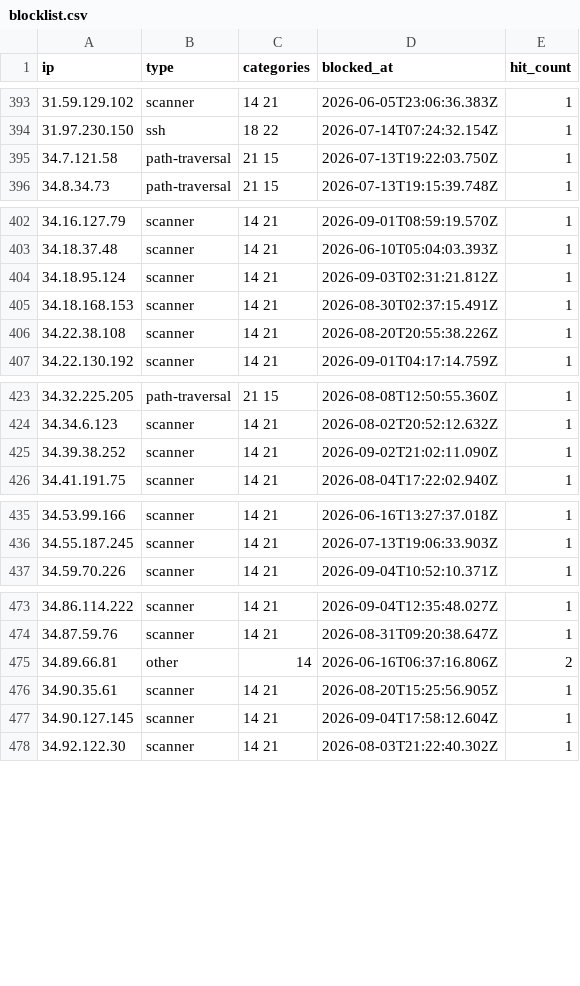
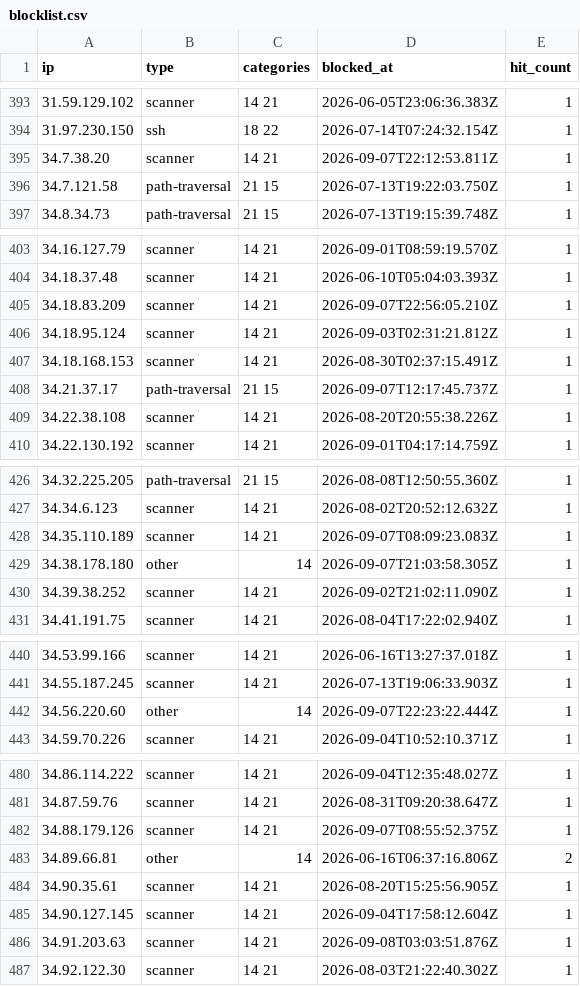
Before and after one commit to zenmorro/Scanner-List, a CSV file: blocklist.csv, drawn as a sheet; only a part is shown, gaps mark what is left out; the diff covers the shown part only; the diff names each change by its address in the sheet, - before the commit and + after, or states it on an @@ line.

Commit message:
Update blocklist 2026-09-08T04:00:01Z

```diff
--- a/blocklist.csv
+++ b/blocklist.csv
+row 395: 34.7.38.20 | scanner | 14 21 | 2026-09-07T22:12:53.811Z | 1
+row 405: 34.18.83.209 | scanner | 14 21 | 2026-09-07T22:56:05.210Z | 1
+row 408: 34.21.37.17 | path-traversal | 21 15 | 2026-09-07T12:17:45.737Z | 1
+row 428: 34.35.110.189 | scanner | 14 21 | 2026-09-07T08:09:23.083Z | 1
+row 429: 34.38.178.180 | other | 14 | 2026-09-07T21:03:58.305Z | 1
+row 442: 34.56.220.60 | other | 14 | 2026-09-07T22:23:22.444Z | 1
+row 482: 34.88.179.126 | scanner | 14 21 | 2026-09-07T08:55:52.375Z | 1
+row 486: 34.91.203.63 | scanner | 14 21 | 2026-09-08T03:03:51.876Z | 1
```
Also changed, not shown: 8 added rows elsewhere in this file, 2 other files.
